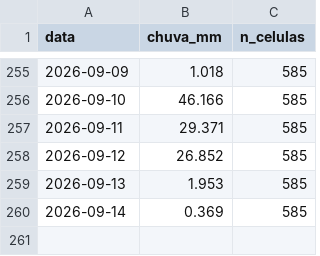
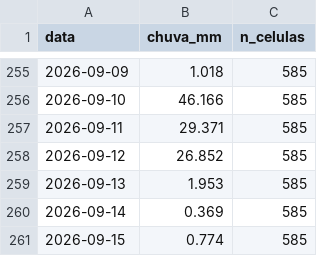
Before and after one commit to dlpena/iguacu-painel, a CSV file: dados/merge/chuva_bacia_diaria.csv, drawn as a sheet; only a part is shown, gaps mark what is left out; the diff names each change by its address in the sheet, - before the commit and + after, or states it on an @@ line.

```diff
--- a/dados/merge/chuva_bacia_diaria.csv
+++ b/dados/merge/chuva_bacia_diaria.csv
+row 261: 2026-09-15 | 0.774 | 585
```
Also changed, not shown: 41 other files.
